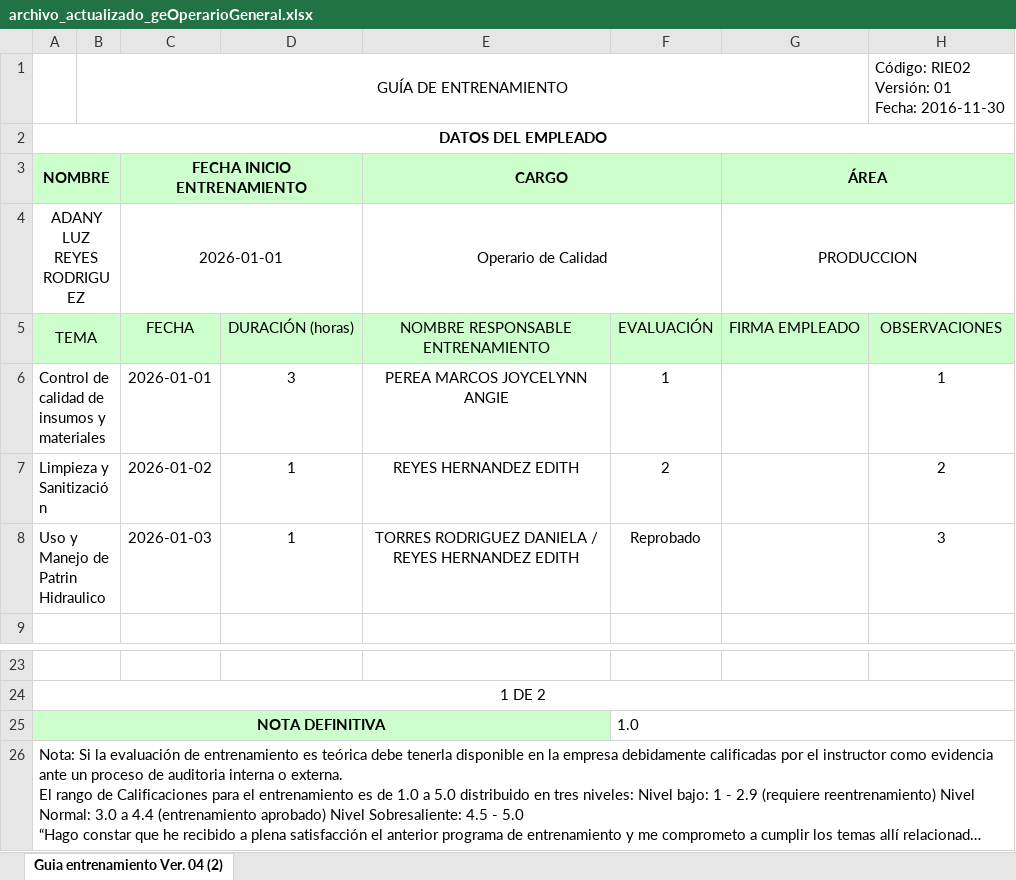
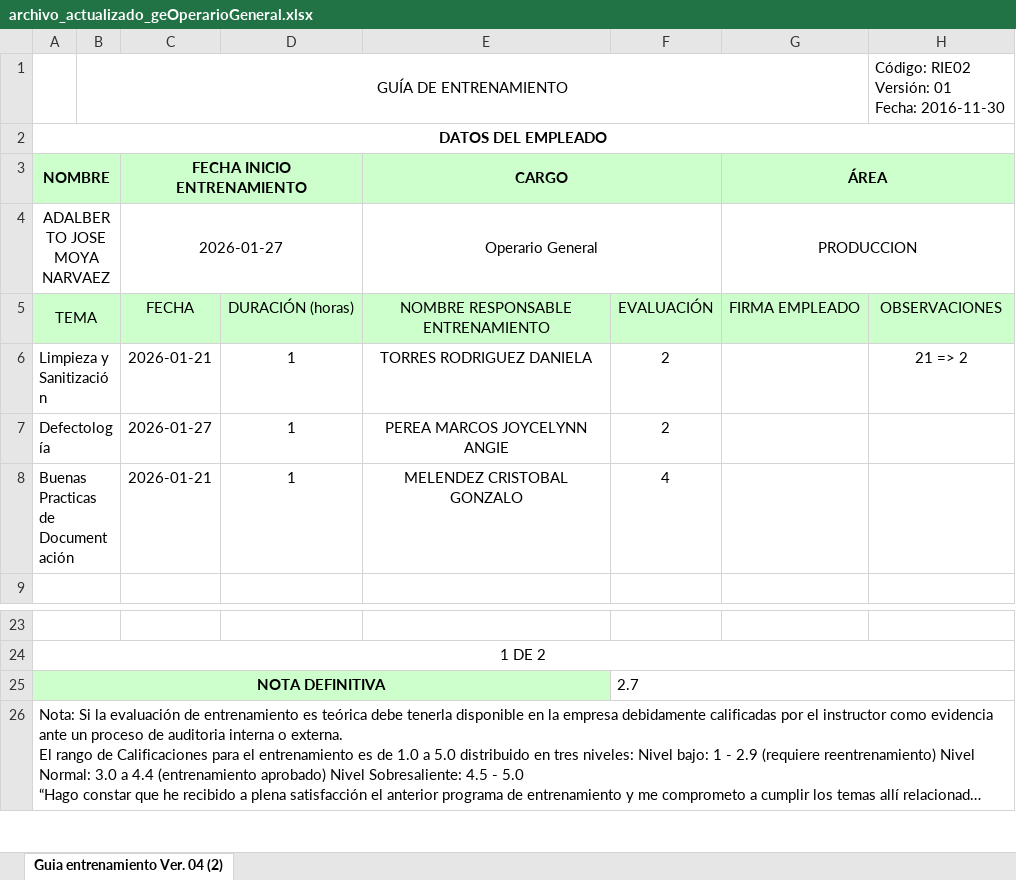
Before and after one commit to atnasetreum/hallazgos-api, an Excel workbook: src/files/archivo_actualizado_geOperarioGeneral.xlsx, sheet Guia entrenamiento Ver. 04 (2), drawn as a sheet; only a part is shown, gaps mark what is left out; long unchanged cells end in …; values as stored, in another font and other column widths than the file's, no borders; charts and pictures not drawn; removed rows and columns are numbered as before the commit, all else as after; the diff names each change by its address in the sheet, - before the commit and + after, or states it on an @@ line.

```diff
--- a/src/files/archivo_actualizado_geOperarioGeneral.xlsx (sheet Guia entrenamiento Ver. 04 (2))
+++ b/src/files/archivo_actualizado_geOperarioGeneral.xlsx (sheet Guia entrenamiento Ver. 04 (2))
-A4: ADANY LUZ REYES RODRIGUEZ
+A4: ADALBERTO JOSE MOYA NARVAEZ
-C4: 2026-01-01
+C4: 2026-01-27
-E4: Operario de Calidad
+E4: Operario General
-row 6: Control de calidad de insumos y materiales |  | 2026-01-01 | 3 | PEREA MARCOS JOYCELYNN ANGIE | 1 |  | 1
-C6: 2026-01-02
+C6: 2026-01-21
-E6: REYES HERNANDEZ EDITH
+E6: TORRES RODRIGUEZ DANIELA
-H6: 2
+H6: 21 => 2
-row 8: Uso y Manejo de Patrin Hidraulico |  | 2026-01-03 | 1 | TORRES RODRIGUEZ DANIELA / REYES HERNANDEZ EDITH | Reprobado |  | 3
+row 7: Defectología |  | 2026-01-27 | 1 | PEREA MARCOS JOYCELYNN ANGIE | 2
+row 8: Buenas Practicas de Documentación |  | 2026-01-21 | 1 | MELENDEZ CRISTOBAL GONZALO | 4
-F25: 1.0
+F25: 2.7
```
Also changed, not shown: 3 other files.
